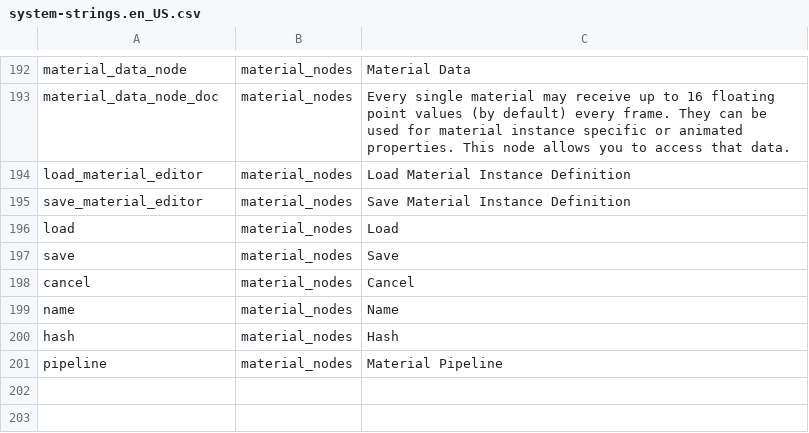
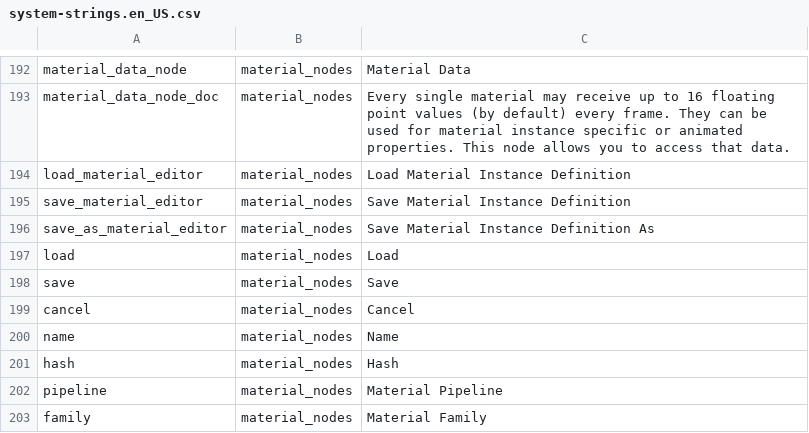
Before and after one commit to manvis/IYFEngine, a CSV file: system/raw/system/system-strings.en_US.csv, drawn as a sheet; only a part is shown, gaps mark what is left out.

Commit message:
Added an IYF prefix to the enum flags macro and updated all of its uses.
Added a Save As button to the LogicGraphEditor and a setting that allows me to choose which buttons need to be shown for each specific editor.

Added missing translation strings and fixed a compiler warning about using memcpy on an object with non-trivial copy semantics.

```diff
--- a/system/raw/system/system-strings.en_US.csv
+++ b/system/raw/system/system-strings.en_US.csv
@@ -264,2 +264,3 @@ load_material_editor,material_nodes,Load Material Instance Definition
 save_material_editor,material_nodes,Save Material Instance Definition
+save_as_material_editor,material_nodes,Save Material Instance Definition As
 load,material_nodes,Load
@@ -270 +271,2 @@ hash,material_nodes,Hash
 pipeline,material_nodes,Material Pipeline
+family,material_nodes,Material Family
```
Also changed, not shown: 10 other files.
